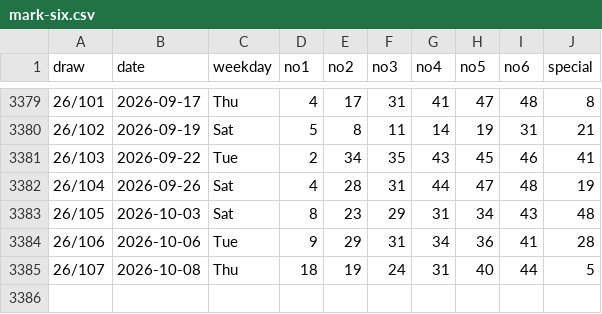
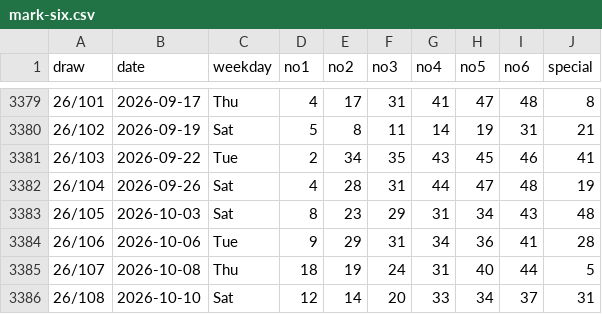
Before and after one commit to sleepingarhat/tianxi-marksix, a CSV file: data-history/data/mark-six.csv, drawn as a sheet; only a part is shown, gaps mark what is left out.

```diff
--- a/data-history/data/mark-six.csv
+++ b/data-history/data/mark-six.csv
@@ -3385 +3385,2 @@ draw,date,weekday,no1,no2,no3,no4,no5,no6,special
 26/107,2026-10-08,Thu,18,19,24,31,40,44,5
+26/108,2026-10-10,Sat,12,14,20,33,34,37,31
```
Also changed, not shown: 3 other files.
